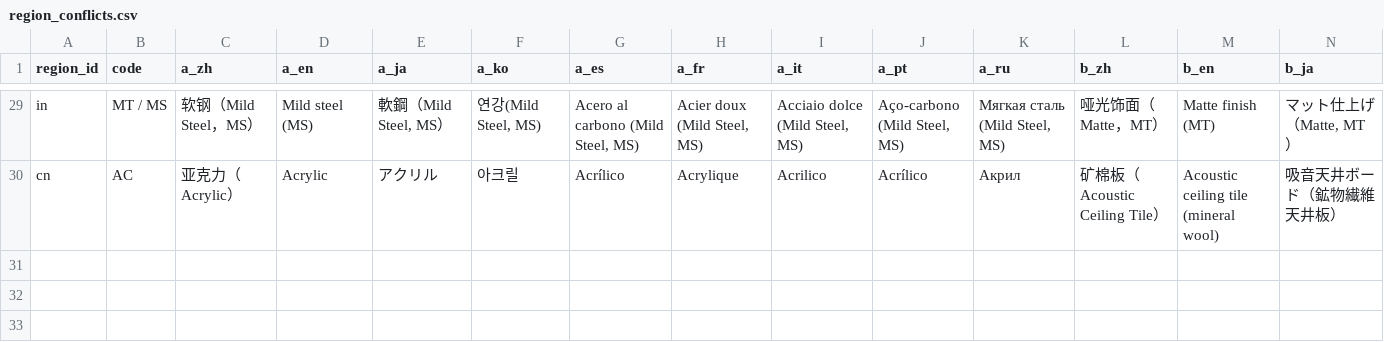
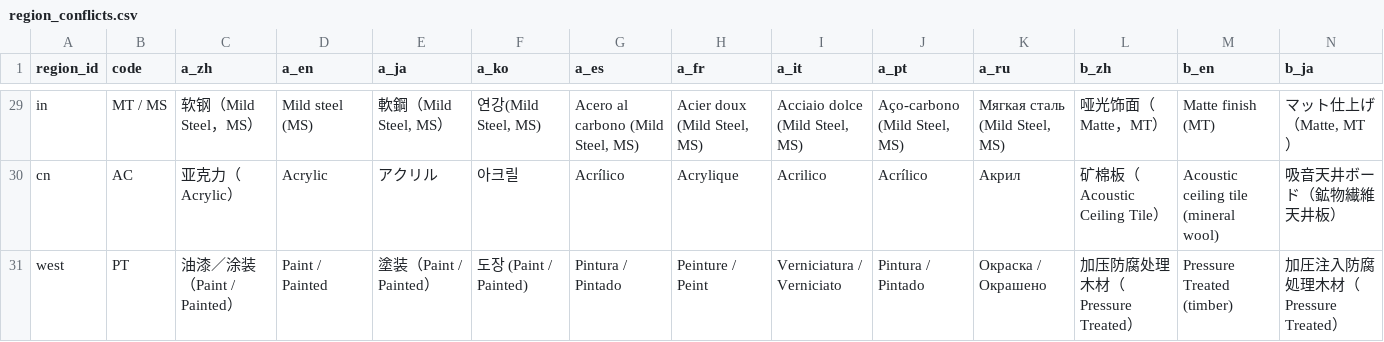
Before and after one commit to Andox-Lopez/material-code-legend, a CSV file: data/region_conflicts.csv, drawn as a sheet; only a part is shown, gaps mark what is left out; rows hold the shown columns only; the diff names each change by its address in the sheet, - before the commit and + after, or states it on an @@ line.

Commit message:
data: 更新 中国香港/欧美/印度 缩写对照与多语言文案

```diff
--- a/data/region_conflicts.csv
+++ b/data/region_conflicts.csv
+row 31: west | PT | 油漆／涂装（Paint / Painted） | Paint / Painted | 塗装（Paint / Painted） | 도장 (Paint / Painted) | Pintura / Pintado | Peinture / Peint | Verniciatura / Verniciato | Pintura / Pintado | Окраска / Окрашено | 加压防腐处理木材（Pressure Treated） | Pressure Treated (timber) | 加圧注入防腐処理木材（Pressure Treated）
```
Also changed, not shown: data/meta.csv, data/region_extras.csv, 4 other files.
